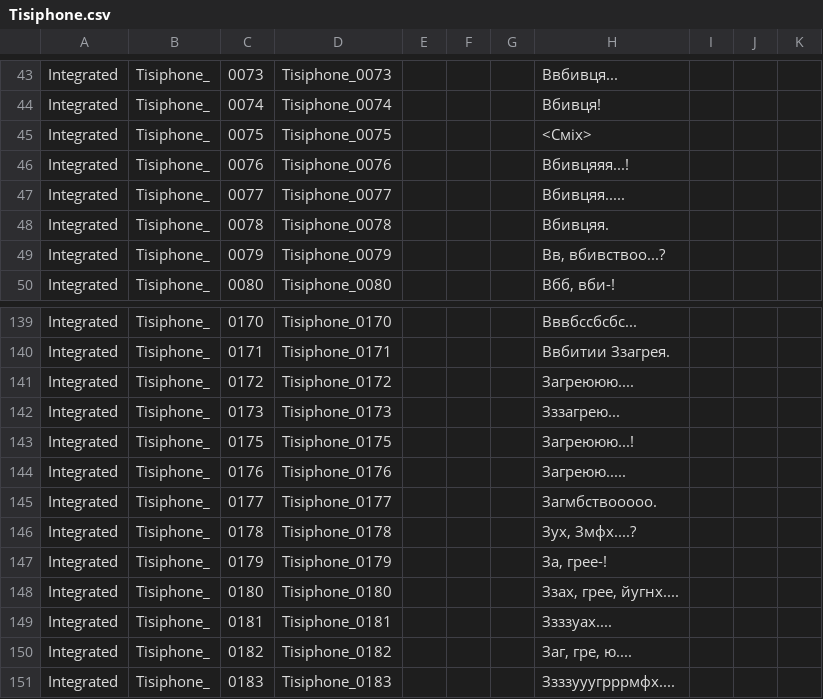
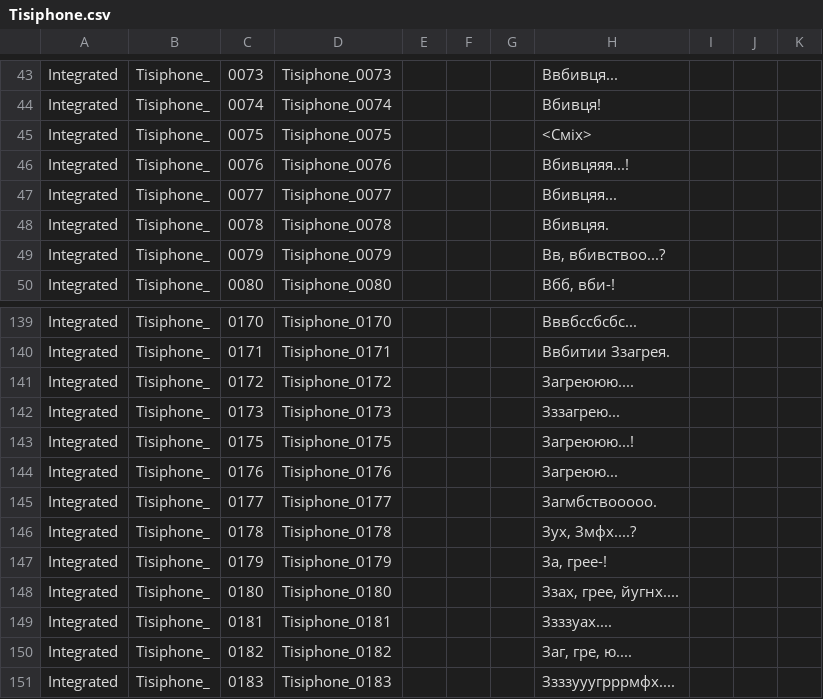
Before and after one commit to MoorASick/Hades_UA, a CSV file: Content/Subtitles/pl/Tisiphone.csv, drawn as a sheet; only a part is shown, gaps mark what is left out.

```diff
--- a/Content/Subtitles/pl/Tisiphone.csv
+++ b/Content/Subtitles/pl/Tisiphone.csv
@@ -46,3 +46,3 @@
 "Integrated","Tisiphone_","0076","Tisiphone_0076","","","","Вбивцяяя...!","","",""
-"Integrated","Tisiphone_","0077","Tisiphone_0077","","","","Вбивцяя.....","","",""
+"Integrated","Tisiphone_","0077","Tisiphone_0077","","","","Вбивцяя...","","",""
 "Integrated","Tisiphone_","0078","Tisiphone_0078","","","","Вбивцяя.","","",""
@@ -143,3 +143,3 @@
 "Integrated","Tisiphone_","0175","Tisiphone_0175","","","","Загреююю...!","","",""
-"Integrated","Tisiphone_","0176","Tisiphone_0176","","","","Загреюю.....","","",""
+"Integrated","Tisiphone_","0176","Tisiphone_0176","","","","Загреюю...","","",""
 "Integrated","Tisiphone_","0177","Tisiphone_0177","","","","Загмбствооооо.","","",""
```
Also changed, not shown: 1 other file.
